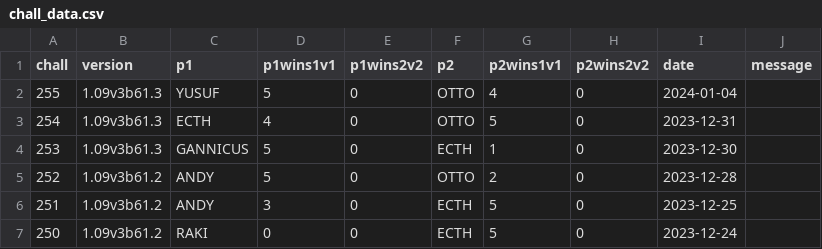
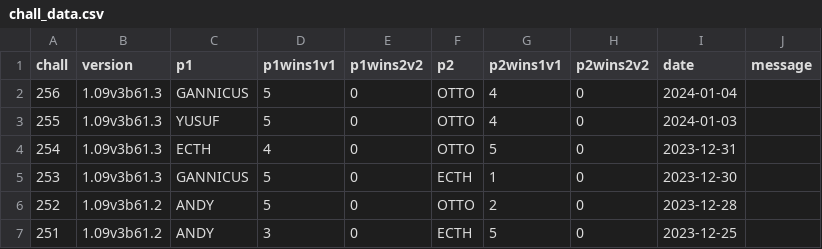
Before and after one commit to alexander5109/BFME2-ChallengeSystemTop10Players, a CSV file: chall_data.csv, drawn as a sheet; only a part is shown; the shorter side is filled out with more unchanged rows.

```diff
--- a/chall_data.csv
+++ b/chall_data.csv
@@ -1,3 +1,4 @@
 chall;version;p1;p1wins1v1;p1wins2v2;p2;p2wins1v1;p2wins2v2;date;message
-255;1.09v3b61.3;YUSUF;5;0;OTTO;4;0;2024-01-04;
+256;1.09v3b61.3;GANNICUS;5;0;OTTO;4;0;2024-01-04;
+255;1.09v3b61.3;YUSUF;5;0;OTTO;4;0;2024-01-03;
 254;1.09v3b61.3;ECTH;4;0;OTTO;5;0;2023-12-31;
```
Also changed, not shown: 1 other file.
